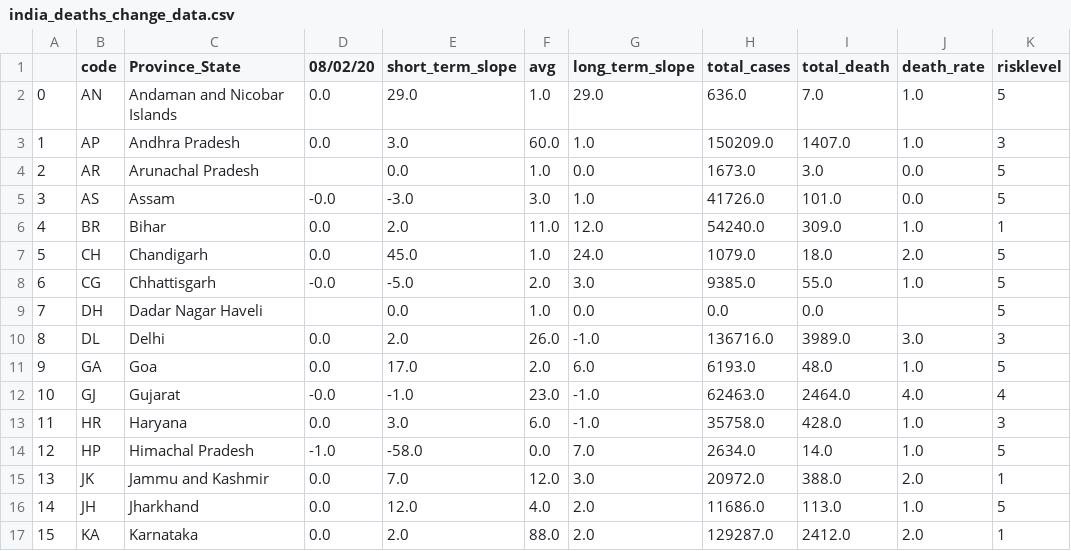
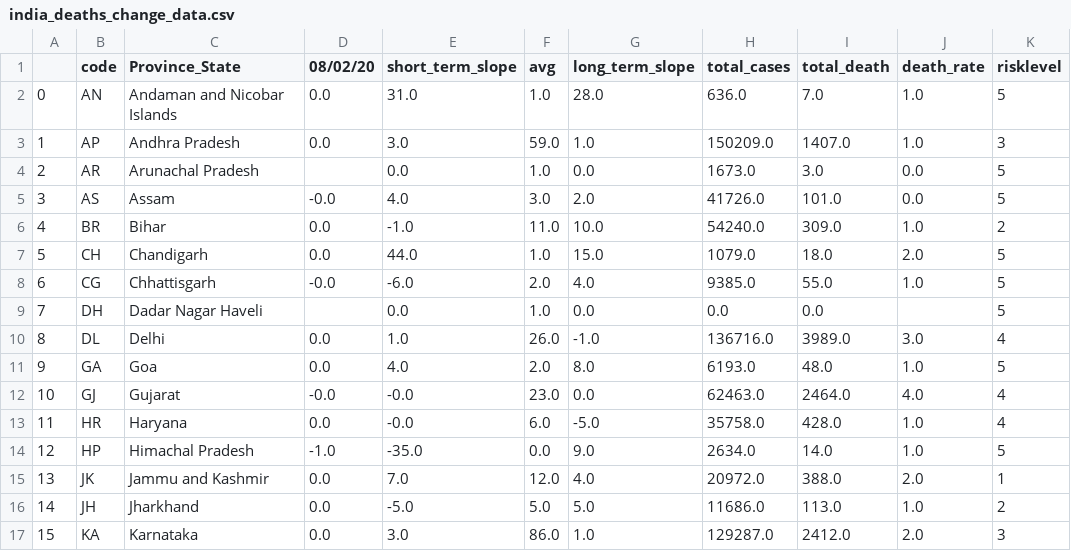
Before and after one commit to alwaysahmad/covid, a CSV file: india_deaths_change_data.csv, drawn as a sheet; only a part is shown; the diff covers the shown part only.

```diff
--- a/india_deaths_change_data.csv
+++ b/india_deaths_change_data.csv
@@ -1,17 +1,17 @@
 ,code,Province_State,08/02/20,short_term_slope,avg,long_term_slope,total_cases,total_death,death_rate,risklevel
-0,AN,Andaman and Nicobar Islands,0.0,29.0,1.0,29.0,636.0,7.0,1.0,5
-1,AP,Andhra Pradesh,0.0,3.0,60.0,1.0,150209.0,1407.0,1.0,3
+0,AN,Andaman and Nicobar Islands,0.0,31.0,1.0,28.0,636.0,7.0,1.0,5
+1,AP,Andhra Pradesh,0.0,3.0,59.0,1.0,150209.0,1407.0,1.0,3
 2,AR,Arunachal Pradesh,,0.0,1.0,0.0,1673.0,3.0,0.0,5
-3,AS,Assam,-0.0,-3.0,3.0,1.0,41726.0,101.0,0.0,5
-4,BR,Bihar,0.0,2.0,11.0,12.0,54240.0,309.0,1.0,1
-5,CH,Chandigarh,0.0,45.0,1.0,24.0,1079.0,18.0,2.0,5
-6,CG,Chhattisgarh,-0.0,-5.0,2.0,3.0,9385.0,55.0,1.0,5
+3,AS,Assam,-0.0,4.0,3.0,2.0,41726.0,101.0,0.0,5
+4,BR,Bihar,0.0,-1.0,11.0,10.0,54240.0,309.0,1.0,2
+5,CH,Chandigarh,0.0,44.0,1.0,15.0,1079.0,18.0,2.0,5
+6,CG,Chhattisgarh,-0.0,-6.0,2.0,4.0,9385.0,55.0,1.0,5
 7,DH,Dadar Nagar Haveli,,0.0,1.0,0.0,0.0,0.0,,5
-8,DL,Delhi,0.0,2.0,26.0,-1.0,136716.0,3989.0,3.0,3
-9,GA,Goa,0.0,17.0,2.0,6.0,6193.0,48.0,1.0,5
-10,GJ,Gujarat,-0.0,-1.0,23.0,-1.0,62463.0,2464.0,4.0,4
-11,HR,Haryana,0.0,3.0,6.0,-1.0,35758.0,428.0,1.0,3
-12,HP,Himachal Pradesh,-1.0,-58.0,0.0,7.0,2634.0,14.0,1.0,5
-13,JK,Jammu and Kashmir,0.0,7.0,12.0,3.0,20972.0,388.0,2.0,1
-14,JH,Jharkhand,0.0,12.0,4.0,2.0,11686.0,113.0,1.0,5
-15,KA,Karnataka,0.0,2.0,88.0,2.0,129287.0,2412.0,2.0,1
+8,DL,Delhi,0.0,1.0,26.0,-1.0,136716.0,3989.0,3.0,4
+9,GA,Goa,0.0,4.0,2.0,8.0,6193.0,48.0,1.0,5
+10,GJ,Gujarat,-0.0,-0.0,23.0,0.0,62463.0,2464.0,4.0,4
+11,HR,Haryana,0.0,-0.0,6.0,-5.0,35758.0,428.0,1.0,4
+12,HP,Himachal Pradesh,-1.0,-35.0,0.0,9.0,2634.0,14.0,1.0,5
+13,JK,Jammu and Kashmir,0.0,7.0,12.0,4.0,20972.0,388.0,2.0,1
+14,JH,Jharkhand,0.0,-5.0,5.0,5.0,11686.0,113.0,1.0,2
+15,KA,Karnataka,0.0,3.0,86.0,1.0,129287.0,2412.0,2.0,3
```
Also changed, not shown: 36 edited cells elsewhere in this file, global_case_peak_data.csv, global_cases_change_data.csv, 9 other files.
